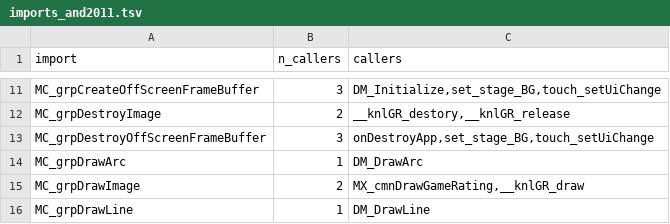
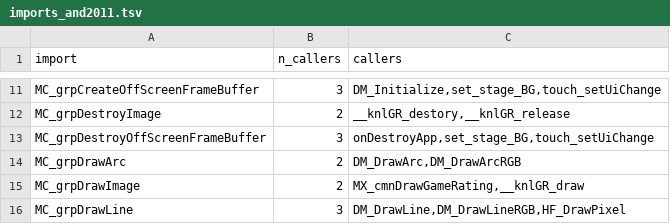
Before and after one commit to thenam020204-star/wipi-port-j2me, a TSV file: docs/imports_and2011.tsv, drawn as a sheet; only a part is shown, gaps mark what is left out; the diff covers the shown part only.

```diff
--- a/docs/imports_and2011.tsv
+++ b/docs/imports_and2011.tsv
@@ -13,4 +13,4 @@ MC_grpDestroyImage	2	__knlGR_destory,__knlGR_release
 MC_grpDestroyOffScreenFrameBuffer	3	onDestroyApp,set_stage_BG,touch_setUiChange
-MC_grpDrawArc	1	DM_DrawArc
+MC_grpDrawArc	2	DM_DrawArc,DM_DrawArcRGB
 MC_grpDrawImage	2	MX_cmnDrawGameRating,__knlGR_draw
-MC_grpDrawLine	1	DM_DrawLine
+MC_grpDrawLine	3	DM_DrawLine,DM_DrawLineRGB,HF_DrawPixel
```
Also changed, not shown: 48 edited cells elsewhere in this file, docs/symbols_and2011.tsv, 12 other files.
